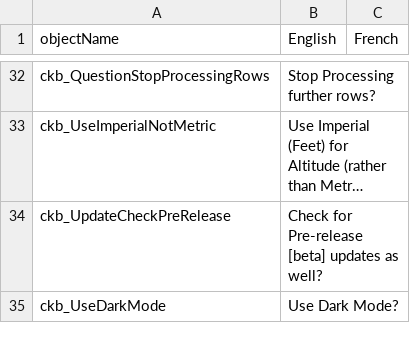
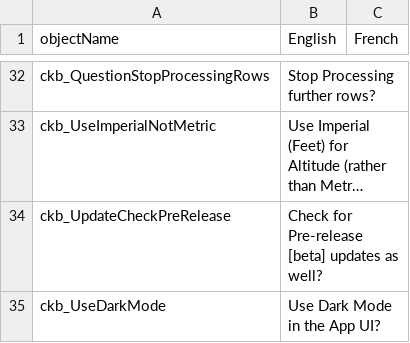
Before and after one commit to nemethviktor/GeoTagNinja, a CSV file: Resources/Languages/CheckBox.csv, drawn as a sheet; only a part is shown, gaps mark what is left out; long unchanged cells end in …; the diff names each change by its address in the sheet, - before the commit and + after, or states it on an @@ line.

```diff
--- a/Resources/Languages/CheckBox.csv
+++ b/Resources/Languages/CheckBox.csv
-B35 (English): Use Dark Mode?
+B35 (English): Use Dark Mode in the App UI?
```
Also changed, not shown: Resources/Languages/GroupBox.csv, Resources/Languages/RadioButton.csv, 6 other files.
